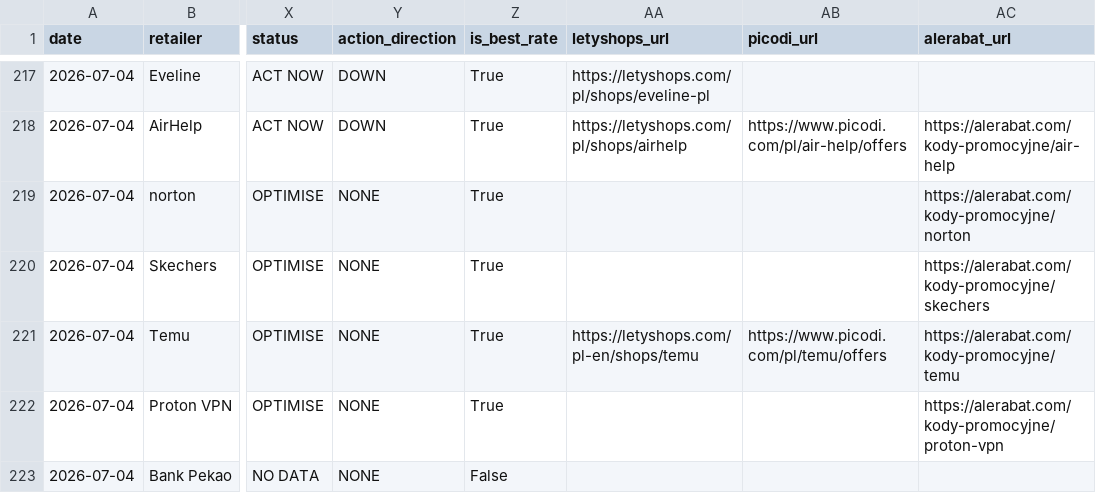
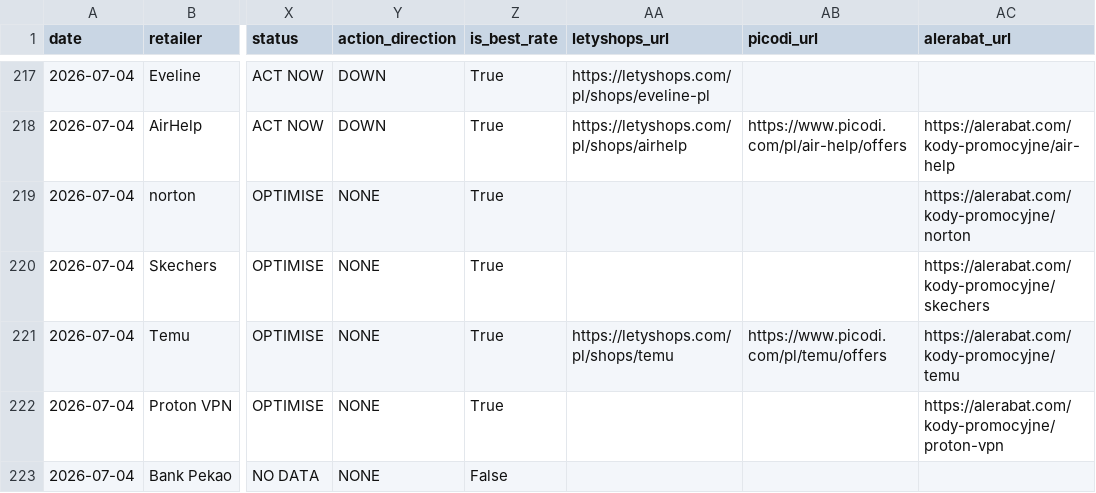
Before and after one commit to Gonzalobarrio/cashback-benchmark, a CSV file: data/benchmark_data.csv, drawn as a sheet; only a part is shown, gaps mark what is left out; the diff names each change by its address in the sheet, - before the commit and + after, or states it on an @@ line.

```diff
--- a/data/benchmark_data.csv
+++ b/data/benchmark_data.csv
-AA221 (letyshops_url): https://letyshops.com/pl-en/shops/temu
+AA221 (letyshops_url): https://letyshops.com/pl/shops/temu
```
Also changed, not shown: data/benchmark_data_enriched.csv, data/letyshops_rates_latest.csv.
